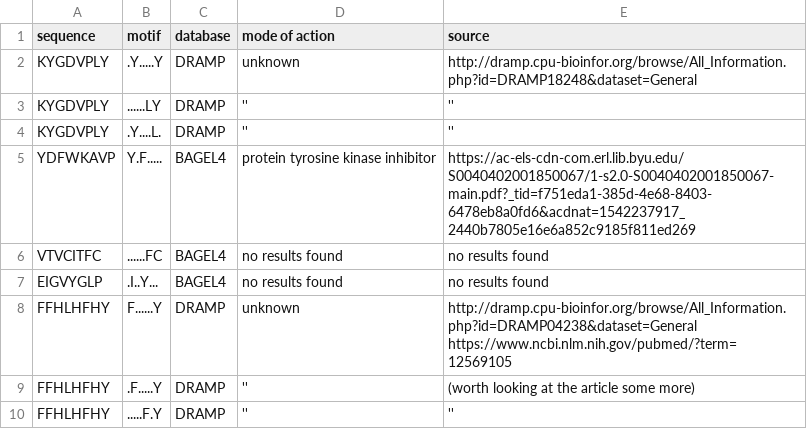
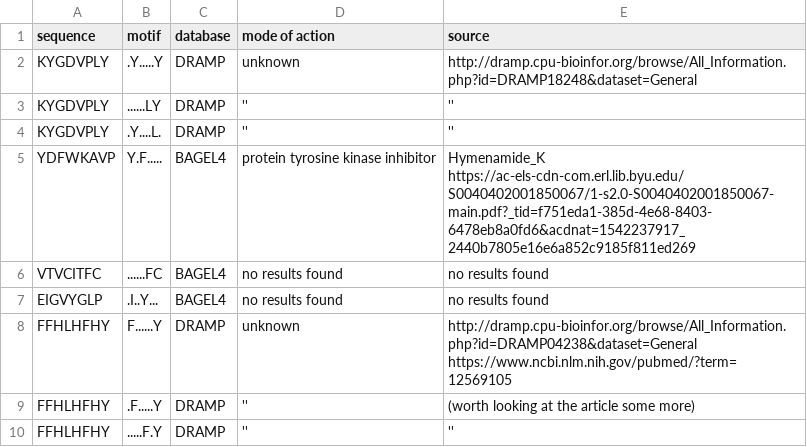
Before and after one commit to tjense25/pep-seq-pipeline, a CSV file: biological_significance/knownAMP_intersect_ourMotifs.csv, drawn as a sheet; only a part is shown.

Commit message:
Update knownAMP_intersect_ourMotifs.csv

```diff
--- a/biological_significance/knownAMP_intersect_ourMotifs.csv
+++ b/biological_significance/knownAMP_intersect_ourMotifs.csv
@@ -4,3 +4,3 @@ KYGDVPLY,......LY,DRAMP, '', ''
 KYGDVPLY,.Y....L.,DRAMP, '', ''
-YDFWKAVP,Y.F.....,BAGEL4, protein tyrosine kinase inhibitor, https://ac-els-cdn-com.erl.lib.byu.edu/S0040402001850067/1-s2.0-S0040402001850067-main.pdf?_tid=f751eda1-385d-4e68-8403-6478eb8a0fd6&acdnat=1542237917_2440b7805e16e6a852c9185f811ed269
+YDFWKAVP,Y.F.....,BAGEL4, protein tyrosine kinase inhibitor, "Hymenamide_K" https://ac-els-cdn-com.erl.lib.byu.edu/S0040402001850067/1-s2.0-S0040402001850067-main.pdf?_tid=f751eda1-385d-4e68-8403-6478eb8a0fd6&acdnat=1542237917_2440b7805e16e6a852c9185f811ed269
 VTVCITFC,......FC,BAGEL4, no results found, no results found
```
